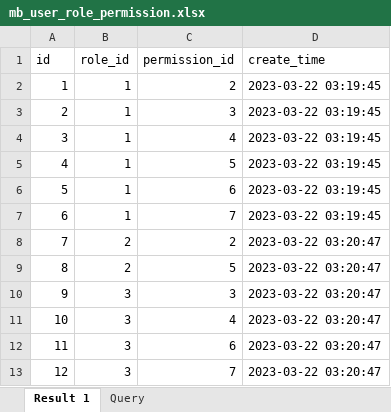
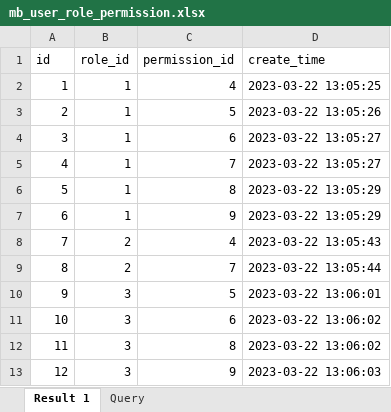
Before and after one commit to lxmghct/UserRolePermission, an Excel workbook: code/SQL/data/mb_user_role_permission.xlsx, sheet Result 1, drawn as a sheet; values as stored, in another font and other column widths than the file's, no borders; the diff names each change by its address in the sheet, - before the commit and + after, or states it on an @@ line.

```diff
--- a/code/SQL/data/mb_user_role_permission.xlsx (sheet Result 1)
+++ b/code/SQL/data/mb_user_role_permission.xlsx (sheet Result 1)
-C2 (permission_id): 2
+C2 (permission_id): 4
-D2 (create_time): 2023-03-22 03:19:45
+D2 (create_time): 2023-03-22 13:05:25
-C3 (permission_id): 3
+C3 (permission_id): 5
-D3 (create_time): 2023-03-22 03:19:45
+D3 (create_time): 2023-03-22 13:05:26
-C4 (permission_id): 4
+C4 (permission_id): 6
-D4:D5 (create_time): 2023-03-22 03:19:45
+D4:D5 (create_time): 2023-03-22 13:05:27
-C5 (permission_id): 5
+C5 (permission_id): 7
-C6 (permission_id): 6
+C6 (permission_id): 8
-D6:D7 (create_time): 2023-03-22 03:19:45
+D6:D7 (create_time): 2023-03-22 13:05:29
-C7 (permission_id): 7
+C7 (permission_id): 9
-C8 (permission_id): 2
+C8 (permission_id): 4
-D8 (create_time): 2023-03-22 03:20:47
+D8 (create_time): 2023-03-22 13:05:43
-C9 (permission_id): 5
+C9 (permission_id): 7
-D9 (create_time): 2023-03-22 03:20:47
+D9 (create_time): 2023-03-22 13:05:44
-C10 (permission_id): 3
+C10 (permission_id): 5
-D10 (create_time): 2023-03-22 03:20:47
+D10 (create_time): 2023-03-22 13:06:01
-C11 (permission_id): 4
+C11 (permission_id): 6
-D11:D12 (create_time): 2023-03-22 03:20:47
+D11:D12 (create_time): 2023-03-22 13:06:02
-C12 (permission_id): 6
+C12 (permission_id): 8
-C13 (permission_id): 7
+C13 (permission_id): 9
-D13 (create_time): 2023-03-22 03:20:47
+D13 (create_time): 2023-03-22 13:06:03
```
Also changed, not shown: code/SQL/data/mb_user_permission.xlsx, 2 other files.
